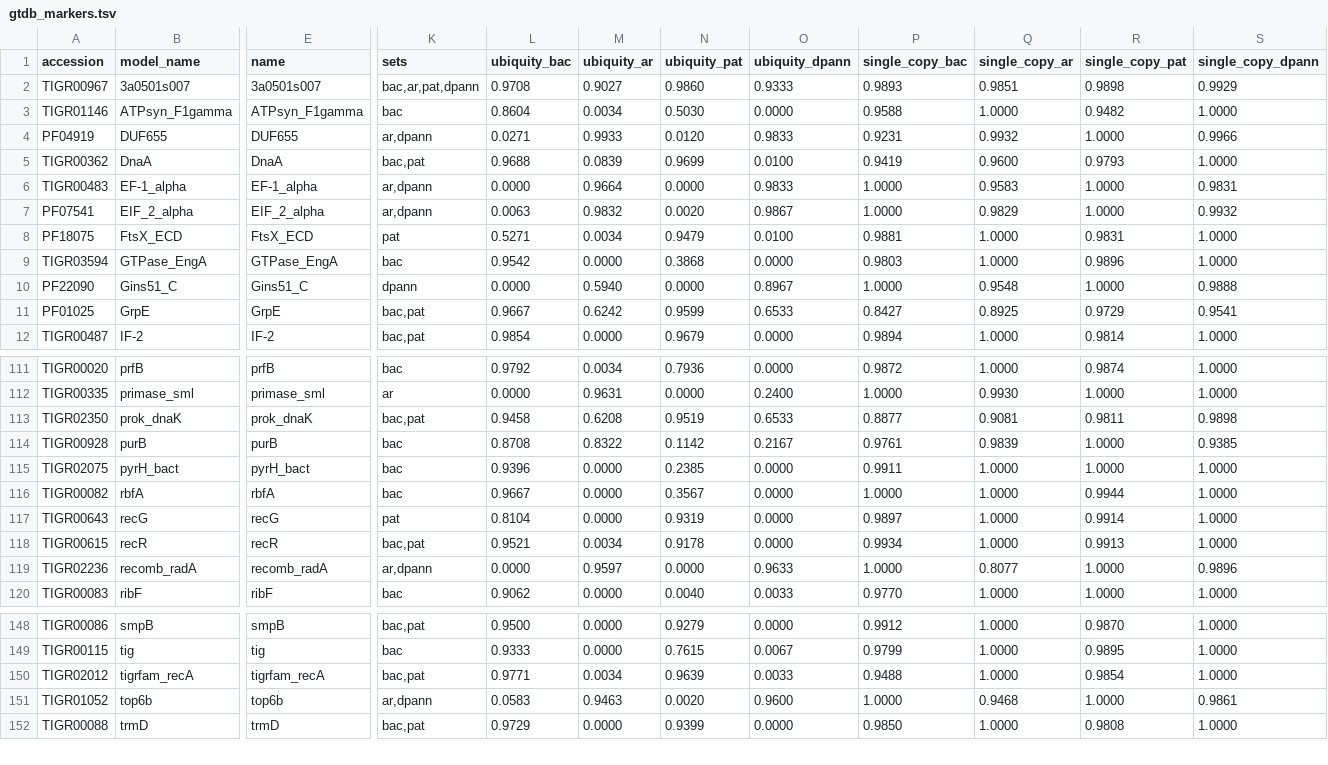
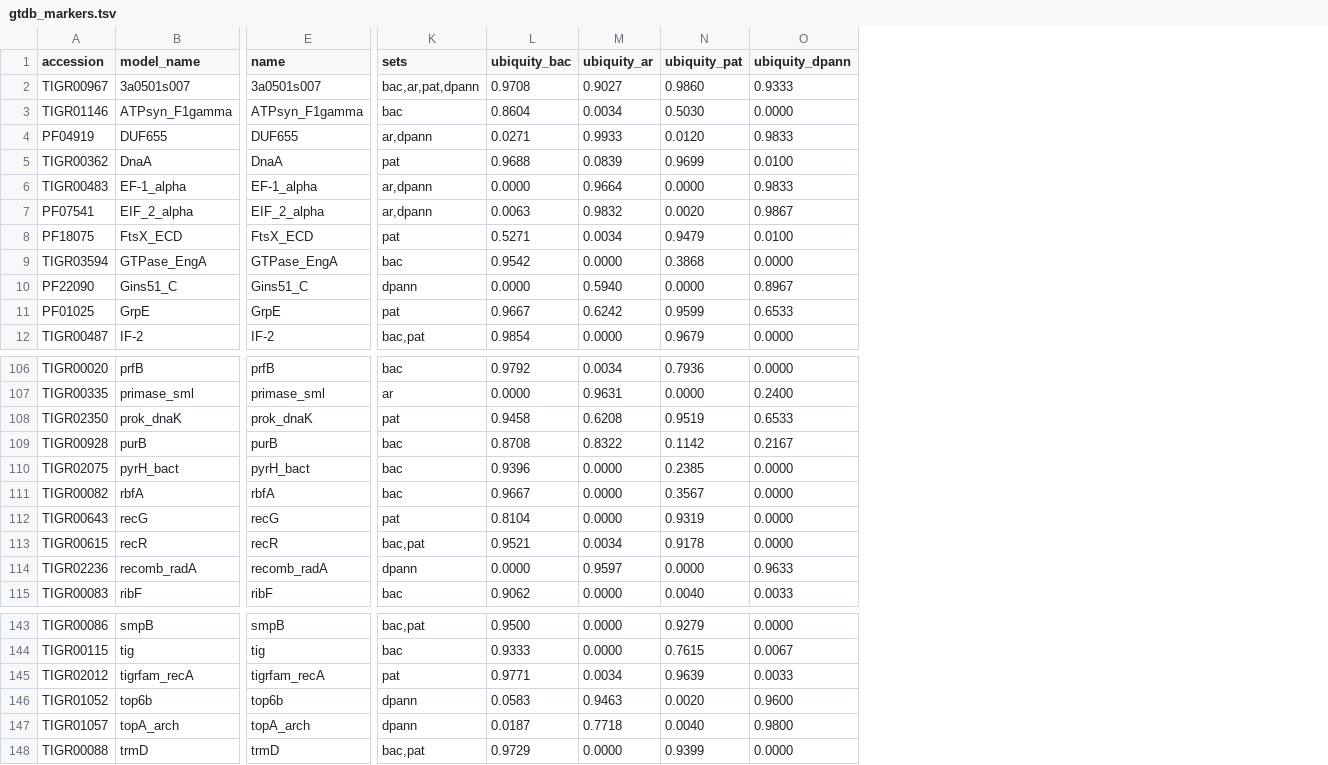
Before and after one commit to rhysnewell/rosella, a TSV file: data/gtdb_markers.tsv, drawn as a sheet; only a part is shown, gaps mark what is left out; removed rows and columns are numbered as before the commit, all else as after; rows hold the shown columns only; the diff covers the shown part only; the diff names each change by its address in the sheet, - before the commit and + after, or states it on an @@ line.

```diff
--- a/data/gtdb_markers.tsv
+++ b/data/gtdb_markers.tsv
-column P (single_copy_bac), rows 2-12: 0.9893 | 0.9588 | 0.9231 | 0.9419 | 1.0000 | 1.0000 | 0.9881 | 0.9803 | 1.0000 | 0.8427 | 0.9894; rows 111-120: 0.9872 | 1.0000 | 0.8877 | 0.9761 | 0.9911 | 1.0000 | 0.9897 | 0.9934 | 1.0000 | 0.9770; rows 148-152: 0.9912 | 0.9799 | 0.9488 | 1.0000 | 0.9850
-column Q (single_copy_ar), rows 2-12: 0.9851 | 1.0000 | 0.9932 | 0.9600 | 0.9583 | 0.9829 | 1.0000 | 1.0000 | 0.9548 | 0.8925 | 1.0000; rows 111-120: 1.0000 | 0.9930 | 0.9081 | 0.9839 | 1.0000 | 1.0000 | 1.0000 | 1.0000 | 0.8077 | 1.0000; rows 148-152: 1.0000 | 1.0000 | 1.0000 | 0.9468 | 1.0000
-column R (single_copy_pat), rows 2-12: 0.9898 | 0.9482 | 1.0000 | 0.9793 | 1.0000 | 1.0000 | 0.9831 | 0.9896 | 1.0000 | 0.9729 | 0.9814; rows 111-120: 0.9874 | 1.0000 | 0.9811 | 1.0000 | 1.0000 | 0.9944 | 0.9914 | 0.9913 | 1.0000 | 1.0000; rows 148-152: 0.9870 | 0.9895 | 0.9854 | 1.0000 | 0.9808
-column S (single_copy_dpann), rows 2-12: 0.9929 | 1.0000 | 0.9966 | 1.0000 | 0.9831 | 0.9932 | 1.0000 | 1.0000 | 0.9888 | 0.9541 | 1.0000; rows 111-120: 1.0000 | 1.0000 | 0.9898 | 0.9385 | 1.0000 | 1.0000 | 1.0000 | 1.0000 | 0.9896 | 1.0000; rows 148-152: 1.0000 | 1.0000 | 1.0000 | 0.9861 | 1.0000
-K5 (sets): bac,pat
+K5 (sets): pat
-K11 (sets): bac,pat
+K11 (sets): pat
-K108 (sets): bac,pat
+K108 (sets): pat
-K114 (sets): ar,dpann
+K114 (sets): dpann
-K145 (sets): bac,pat
+K145 (sets): pat
-K146 (sets): ar,dpann
+K146 (sets): dpann
+row 147: TIGR01057 | topA_arch | topA_arch | dpann | 0.0187 | 0.7718 | 0.0040 | 0.9800
```
Also changed, not shown: 5 removed rows and 5 edited cells elsewhere in this file, 14 other files.
